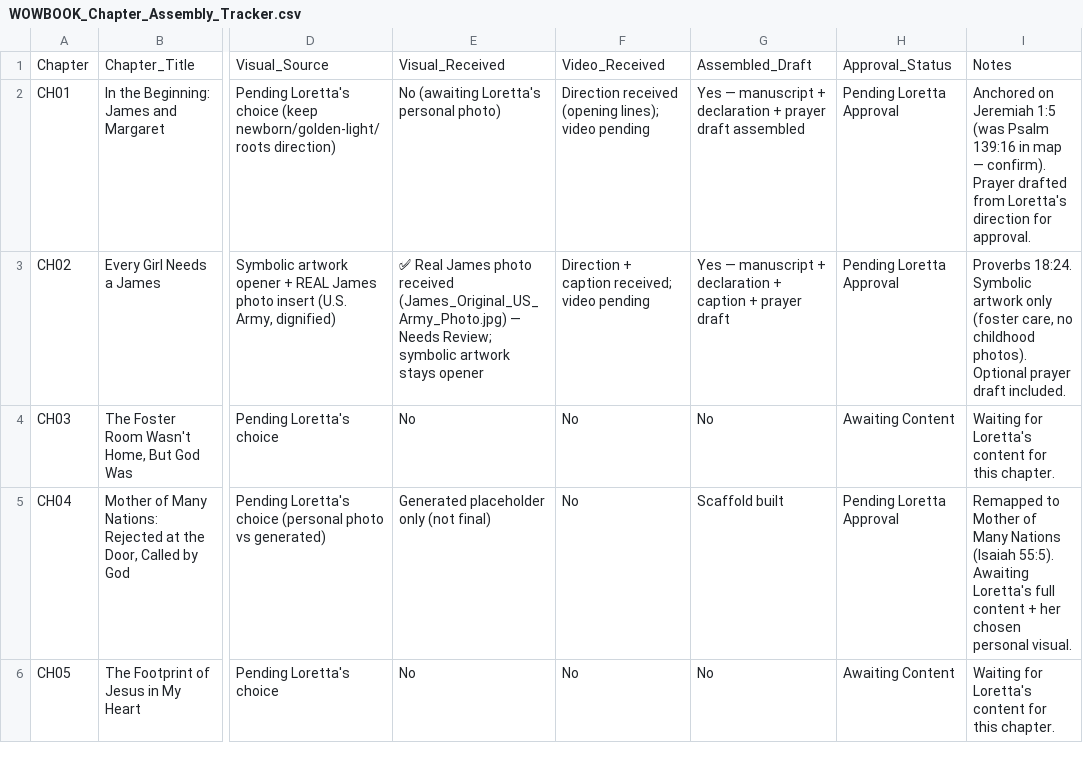
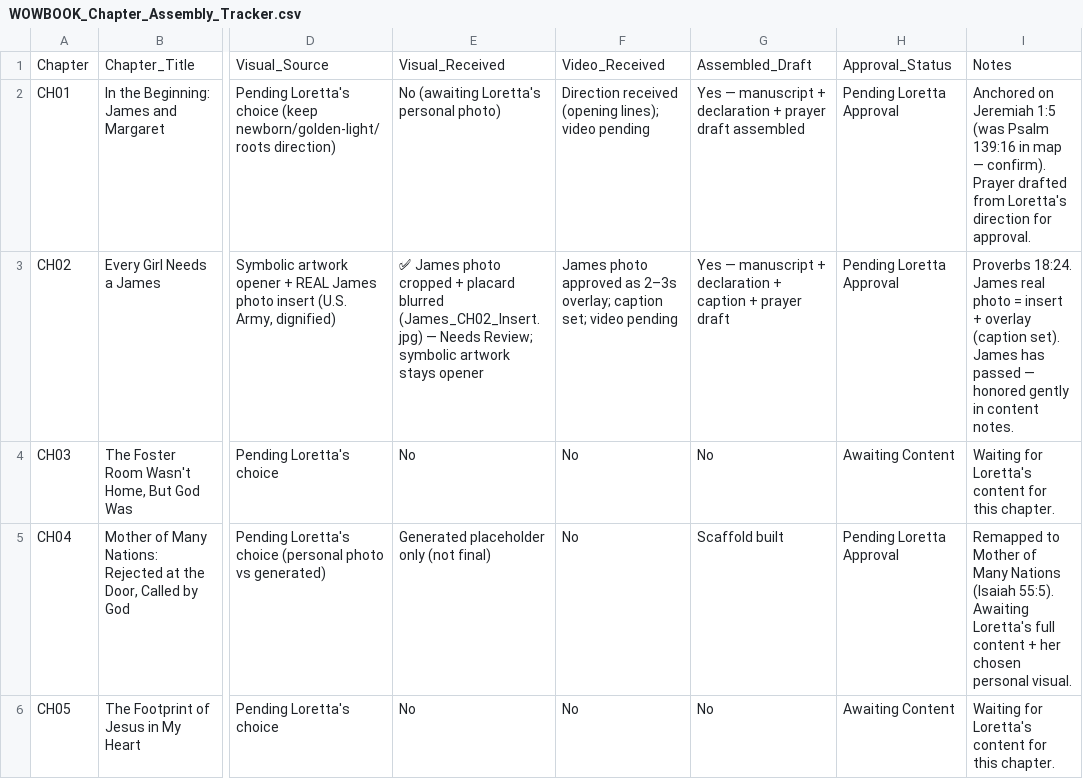
Before and after one commit to hallgross/Onedrive_Folder_Scripts, a CSV file: WOW Book – This Is How You Walk on Water/WOWBOOK_Chapter_Assembly_Tracker.csv, drawn as a sheet; only a part is shown, gaps mark what is left out; the diff names each change by its address in the sheet, - before the commit and + after, or states it on an @@ line.

```diff
--- a/WOW Book – This Is How You Walk on Water/WOWBOOK_Chapter_Assembly_Tracker.csv
+++ b/WOW Book – This Is How You Walk on Water/WOWBOOK_Chapter_Assembly_Tracker.csv
-E3: ✅ Real James photo received (James_Original_US_Army_Photo.jpg) — Needs…
+E3: ✅ James photo cropped + placard blurred (James_CH02_Insert.jpg) — Needs…
-F3: Direction + caption received; video pending
+F3: James photo approved as 2–3s overlay; caption set; video pending
-I3: Proverbs 18:24. Symbolic artwork only (foster care, no childhood photos). Optional prayer draft included.
+I3: Proverbs 18:24. James real photo = insert + overlay (caption set). James has passed — honored gently in content notes.
```
Also changed, not shown: WOW Book – This Is How You Walk on Water/06 Visuals for Book/08 Real Testimony Visuals – Needs Review/Real_Testimony_Visuals_Intake.csv, 5 other files.
